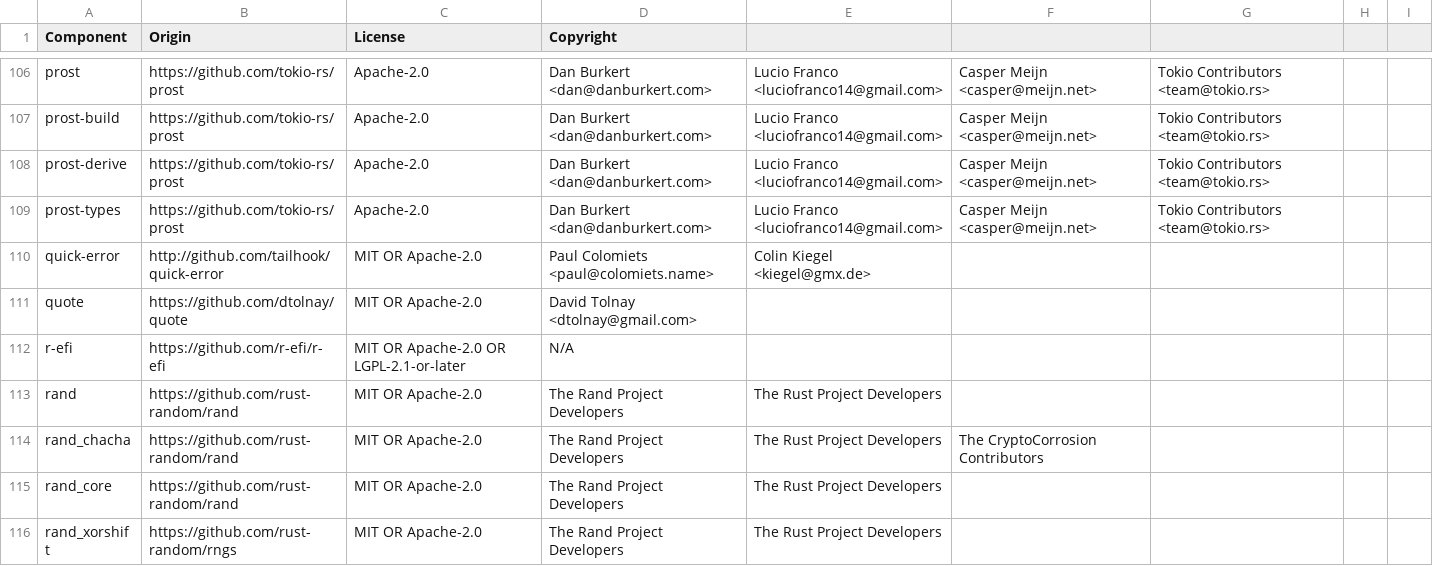
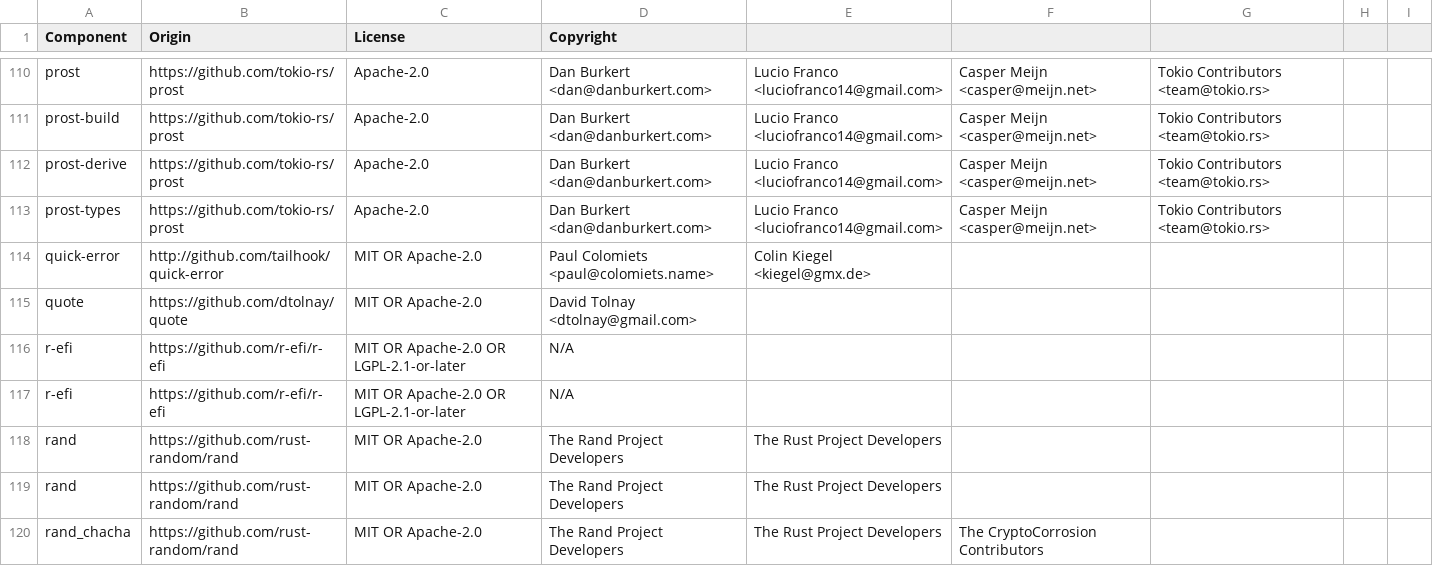
Before and after one commit to DataDog/libdd-rc, a CSV file: LICENSE-3rdparty.csv, drawn as a sheet; only a part is shown, gaps mark what is left out; the shorter side is filled out with more unchanged rows; the diff covers the shown part only.

Commit message:
chore(license): generate 3rdparty BOM

```diff
--- a/LICENSE-3rdparty.csv
+++ b/LICENSE-3rdparty.csv
@@ -112,2 +116,4 @@ quote,https://github.com/dtolnay/quote,MIT OR Apache-2.0,David Tolnay <dtolnay@g
 r-efi,https://github.com/r-efi/r-efi,MIT OR Apache-2.0 OR LGPL-2.1-or-later,N/A
+r-efi,https://github.com/r-efi/r-efi,MIT OR Apache-2.0 OR LGPL-2.1-or-later,N/A
+rand,https://github.com/rust-random/rand,MIT OR Apache-2.0,The Rand Project Developers, The Rust Project Developers
 rand,https://github.com/rust-random/rand,MIT OR Apache-2.0,The Rand Project Developers, The Rust Project Developers
```
Also changed, not shown: 8 added rows, 2 removed rows and 1 edited cell elsewhere in this file.
